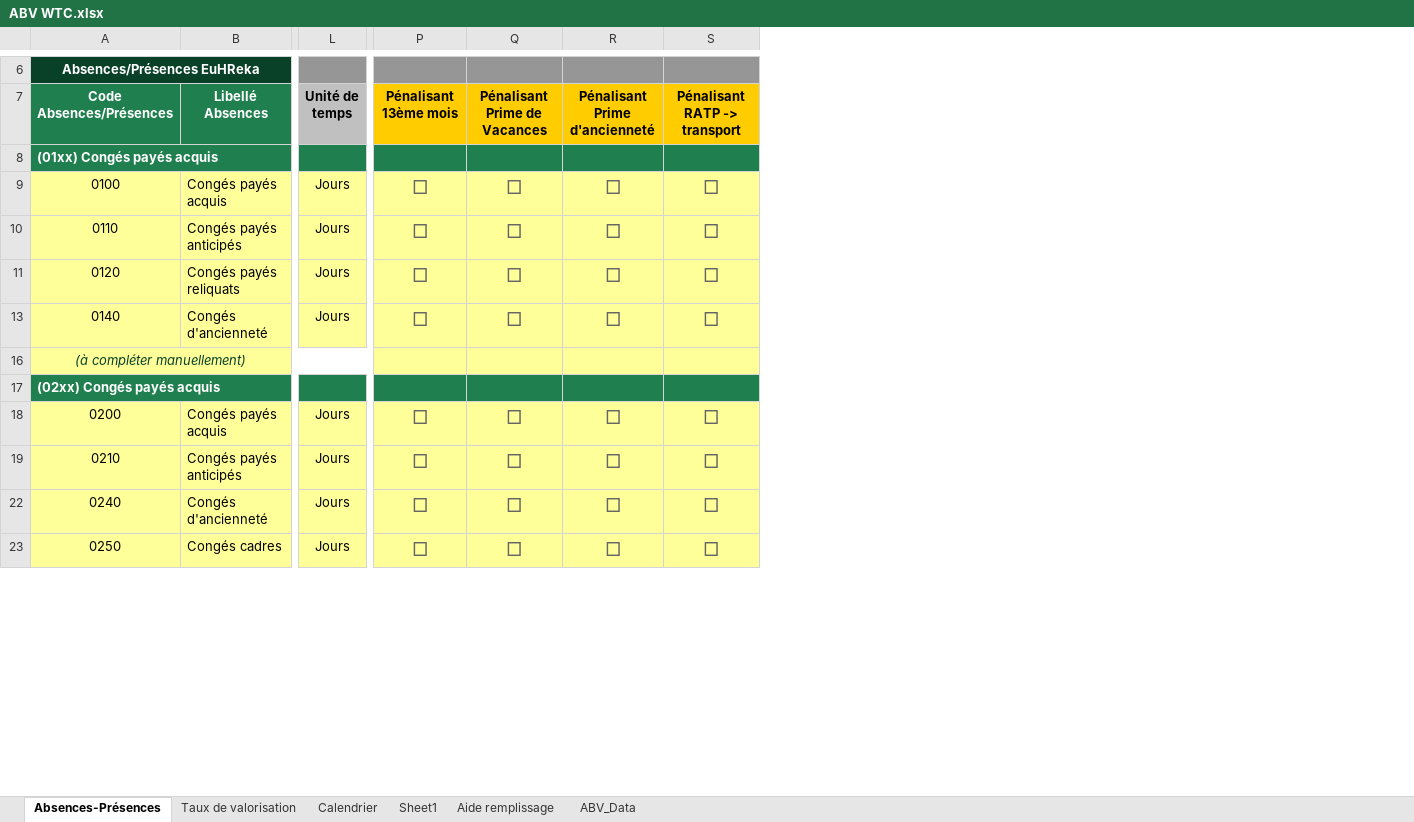
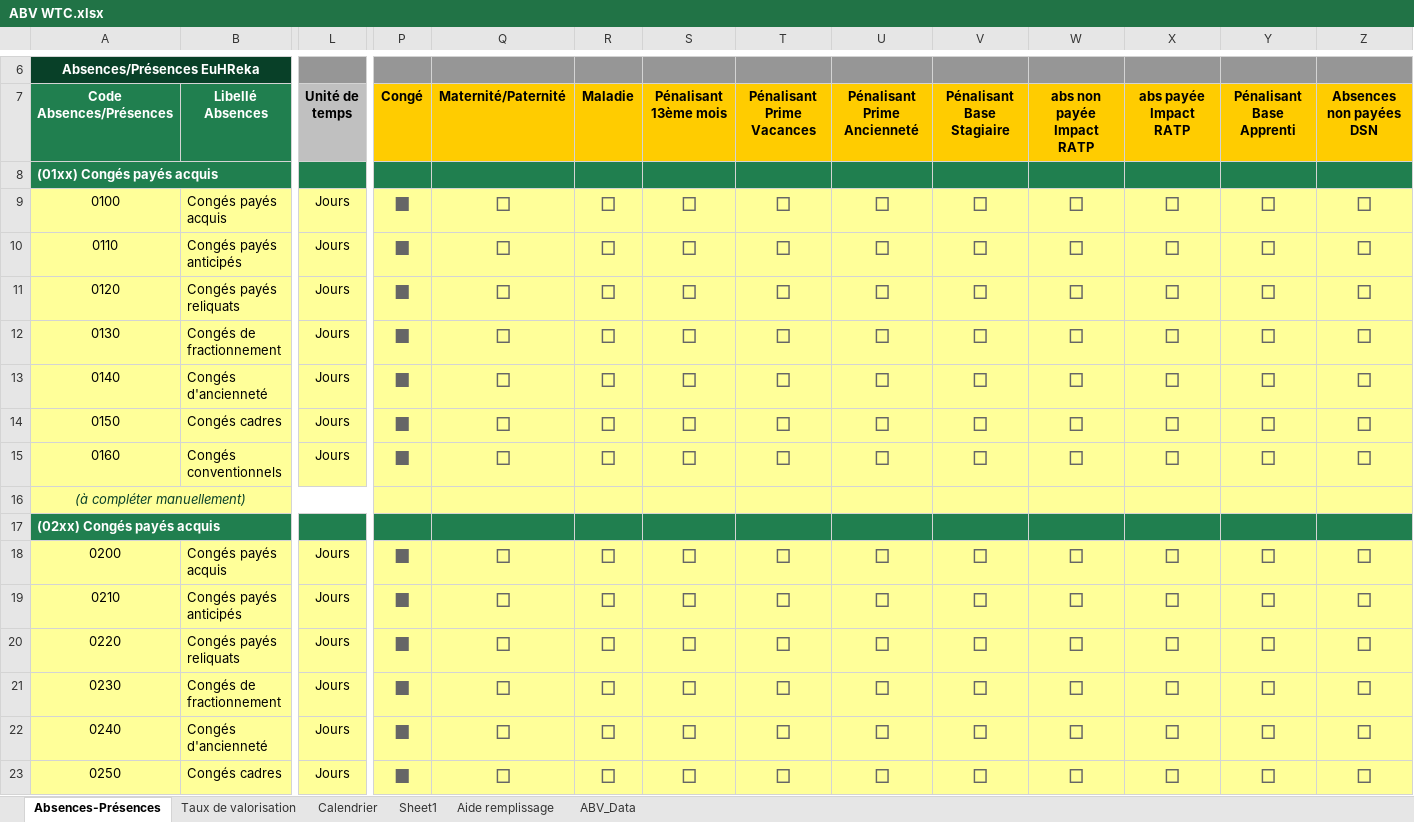
Before and after one commit to PatrickFarges/ClaudeCode, an Excel workbook: WTC Absences/ABV WTC.xlsx, sheet Absences-Présences, drawn as a sheet; only a part is shown, gaps mark what is left out; values as stored, in another font and other column widths than the file's, no borders; charts and pictures not drawn; addresses are those after the commit; rows hold the shown columns only; the diff covers the shown part only; the diff names each change by its address in the sheet, - before the commit and + after, or states it on an @@ line.

```diff
--- a/WTC Absences/ABV WTC.xlsx (sheet Absences-Présences)
+++ b/WTC Absences/ABV WTC.xlsx (sheet Absences-Présences)
+column P (Congé), rows 9-11: all ■; row 13: ■; rows 18-19: ■ | ■; rows 22-23: ■ | ■
+column Q (Maternité/Paternité), rows 9-11: all □; row 13: □; rows 18-19: □ | □; rows 22-23: □ | □
+column R (Maladie), rows 9-11: all □; row 13: □; rows 18-19: □ | □; rows 22-23: □ | □
+column V (Pénalisant Base Stagiaire), rows 9-11: all □; row 13: □; rows 18-19: □ | □; rows 22-23: □ | □
+column X (abs payée Impact RATP), rows 9-11: all □; row 13: □; rows 18-19: □ | □; rows 22-23: □ | □
+column Y (Pénalisant Base Apprenti), rows 9-11: all □; row 13: □; rows 18-19: □ | □; rows 22-23: □ | □
+column Z (Absences non payées DSN), rows 9-11: all □; row 13: □; rows 18-19: □ | □; rows 22-23: □ | □
-T7: Pénalisant Prime de Vacances
+T7: Pénalisant Prime Vacances
-U7: Pénalisant Prime d'ancienneté
+U7: Pénalisant Prime Ancienneté
-W7: Pénalisant RATP -> transport
+W7: abs non payée Impact RATP
+row 12: 0130 | Congés de fractionnement | Jours | ■ | □ | □ | □ | □ | □ | □ | □ | □ | □ | □
+row 14: 0150 | Congés cadres | Jours | ■ | □ | □ | □ | □ | □ | □ | □ | □ | □ | □
+row 15: 0160 | Congés conventionnels | Jours | ■ | □ | □ | □ | □ | □ | □ | □ | □ | □ | □
+row 20: 0220 | Congés payés reliquats | Jours | ■ | □ | □ | □ | □ | □ | □ | □ | □ | □ | □
+row 21: 0230 | Congés de fractionnement | Jours | ■ | □ | □ | □ | □ | □ | □ | □ | □ | □ | □
```
Also changed, not shown: 66 added rows and 22 hidden or unhidden rows elsewhere in this sheet, 1 other file.
